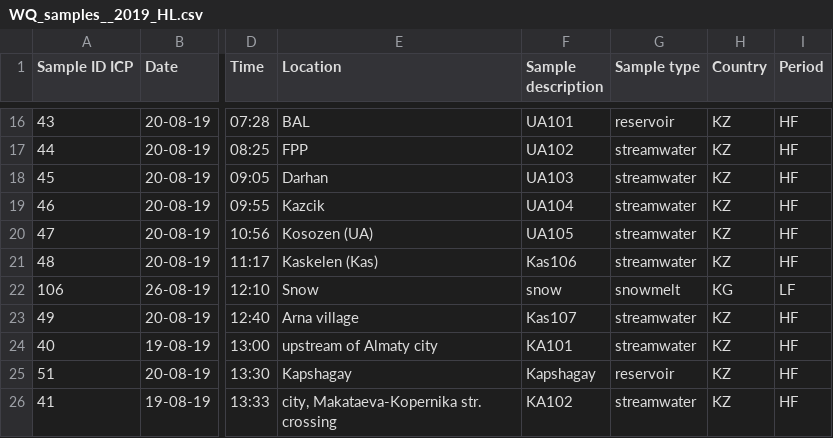
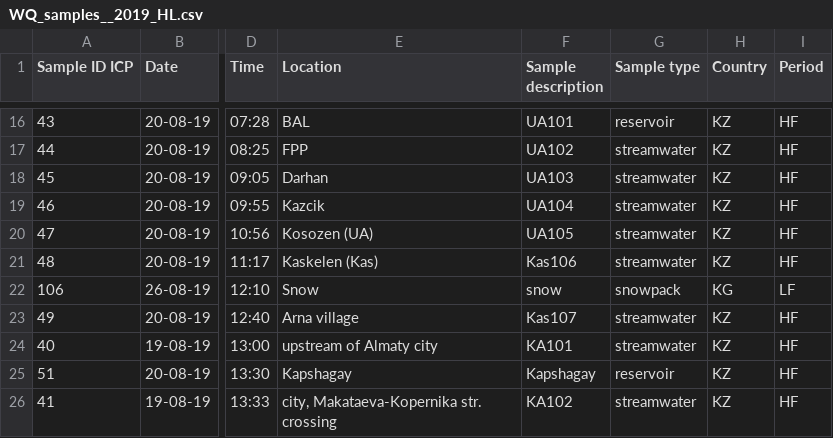
Before and after one commit to vadimukas/R.code, a CSV file: WQCAn/WQ_samples__2019_HL.csv, drawn as a sheet; only a part is shown, gaps mark what is left out; the diff names each change by its address in the sheet, - before the commit and + after, or states it on an @@ line.

```diff
--- a/WQCAn/WQ_samples__2019_HL.csv
+++ b/WQCAn/WQ_samples__2019_HL.csv
-G22 (Sample type): snowmelt
+G22 (Sample type): snowpack
```
Also changed, not shown: 8 other files.
